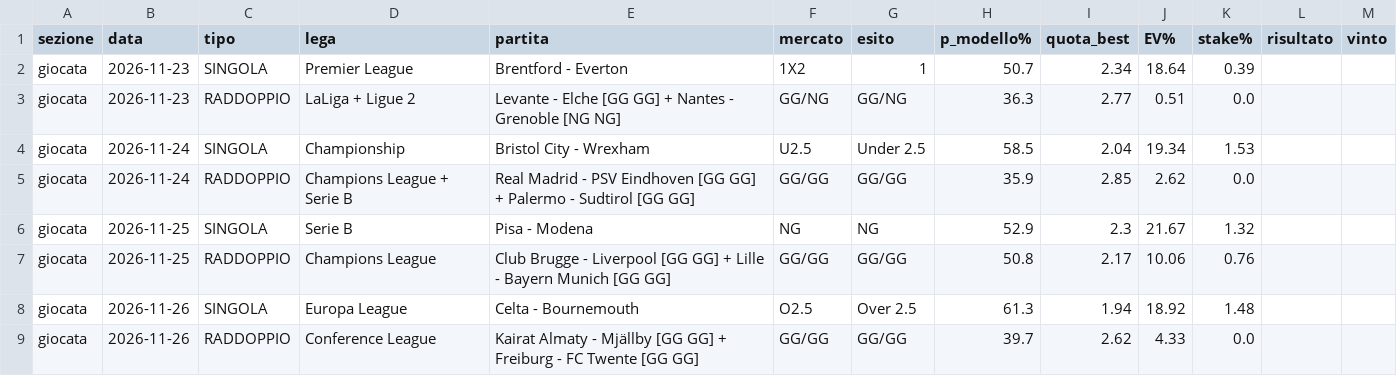
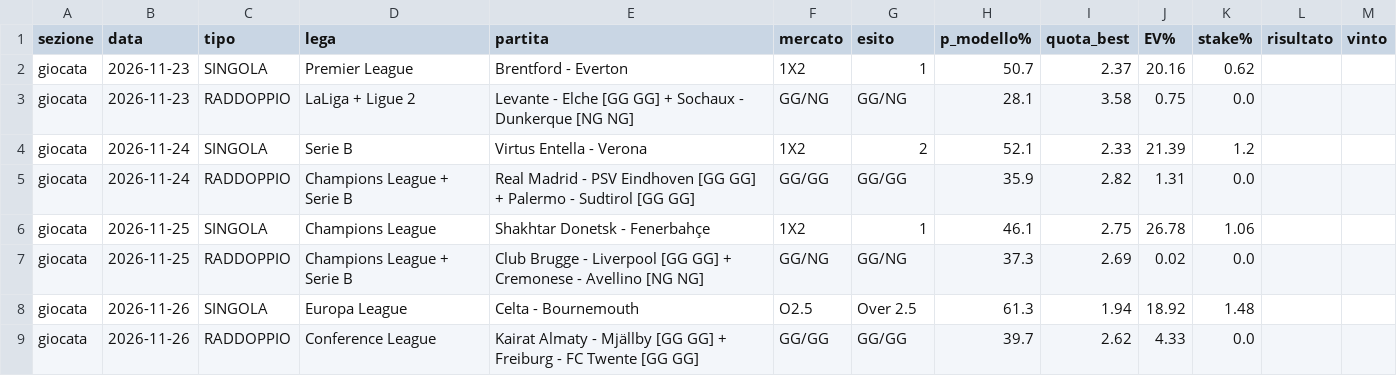
Before and after one commit to marianovigna95/predictor, a CSV file: site/archivio_giocate.csv, drawn as a sheet; only a part is shown; the diff covers the shown part only.

```diff
--- a/site/archivio_giocate.csv
+++ b/site/archivio_giocate.csv
@@ -1,8 +1,8 @@
 sezione,data,tipo,lega,partita,mercato,esito,p_modello%,quota_best,EV%,stake%,risultato,vinto
-giocata,2026-11-23,SINGOLA,Premier League,Brentford - Everton,1X2,1,50.7,2.34,18.64,0.39,,
-giocata,2026-11-23,RADDOPPIO,LaLiga + Ligue 2,Levante - Elche [GG GG] + Nantes - Grenoble [NG NG],GG/NG,GG/NG,36.3,2.77,0.51,0.0,,
-giocata,2026-11-24,SINGOLA,Championship,Bristol City - Wrexham,U2.5,Under 2.5,58.5,2.04,19.34,1.53,,
-giocata,2026-11-24,RADDOPPIO,Champions League + Serie B,Real Madrid - PSV Eindhoven [GG GG] + Palermo - Sudtirol [GG GG],GG/GG,GG/GG,35.9,2.85,2.62,0.0,,
-giocata,2026-11-25,SINGOLA,Serie B,Pisa - Modena,NG,NG,52.9,2.3,21.67,1.32,,
-giocata,2026-11-25,RADDOPPIO,Champions League,Club Brugge - Liverpool [GG GG] + Lille - Bayern Munich [GG GG],GG/GG,GG/GG,50.8,2.17,10.06,0.76,,
+giocata,2026-11-23,SINGOLA,Premier League,Brentford - Everton,1X2,1,50.7,2.37,20.16,0.62,,
+giocata,2026-11-23,RADDOPPIO,LaLiga + Ligue 2,Levante - Elche [GG GG] + Sochaux - Dunkerque [NG NG],GG/NG,GG/NG,28.1,3.58,0.75,0.0,,
+giocata,2026-11-24,SINGOLA,Serie B,Virtus Entella - Verona,1X2,2,52.1,2.33,21.39,1.2,,
+giocata,2026-11-24,RADDOPPIO,Champions League + Serie B,Real Madrid - PSV Eindhoven [GG GG] + Palermo - Sudtirol [GG GG],GG/GG,GG/GG,35.9,2.82,1.31,0.0,,
+giocata,2026-11-25,SINGOLA,Champions League,Shakhtar Donetsk - Fenerbahçe,1X2,1,46.1,2.75,26.78,1.06,,
+giocata,2026-11-25,RADDOPPIO,Champions League + Serie B,Club Brugge - Liverpool [GG GG] + Cremonese - Avellino [NG NG],GG/NG,GG/NG,37.3,2.69,0.02,0.0,,
 giocata,2026-11-26,SINGOLA,Europa League,Celta - Bournemouth,O2.5,Over 2.5,61.3,1.94,18.92,1.48,,
```
Also changed, not shown: 1 added row, 2 removed rows and 5 edited cells elsewhere in this file, data/bilancio_motore.csv, data/forecast_multi.csv, 37 other files.
